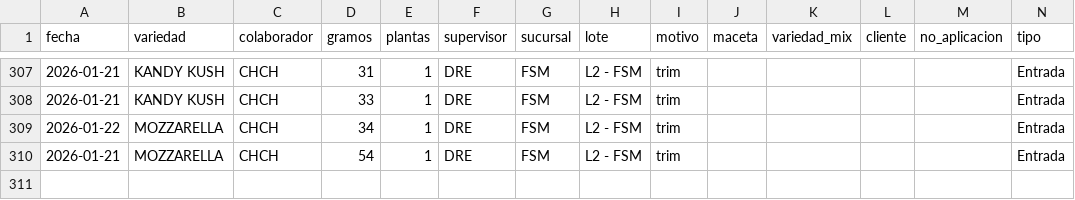
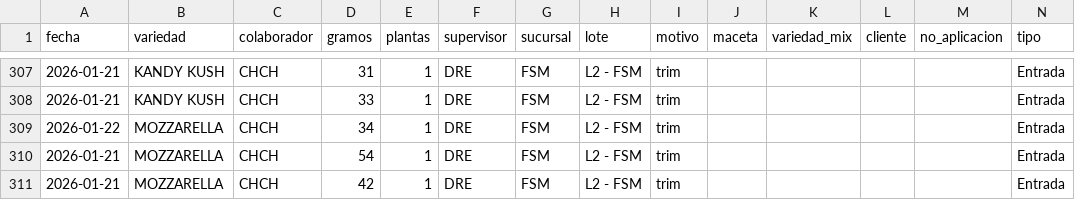
Before and after one commit to ALi3naTEd0/entradas_salidas, a CSV file: registro.csv, drawn as a sheet; only a part is shown, gaps mark what is left out.

Commit message:
Actualización registro 2026-01-22 11:32

```diff
--- a/registro.csv
+++ b/registro.csv
@@ -310 +310,2 @@ fecha,variedad,colaborador,gramos,plantas,supervisor,sucursal,lote,motivo,maceta
 2026-01-21,MOZZARELLA,CHCH,54,1,DRE,FSM,L2 - FSM,trim,,,,,Entrada
+2026-01-21,MOZZARELLA,CHCH,42,1,DRE,FSM,L2 - FSM,trim,,,,,Entrada
```
